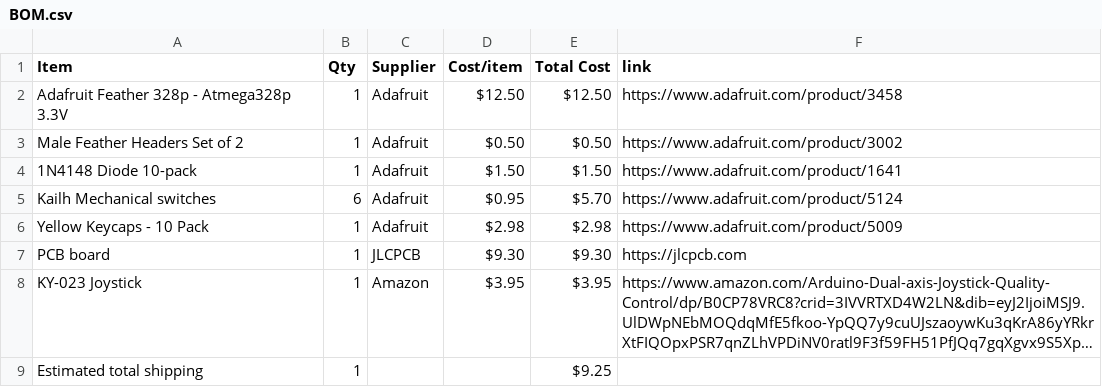
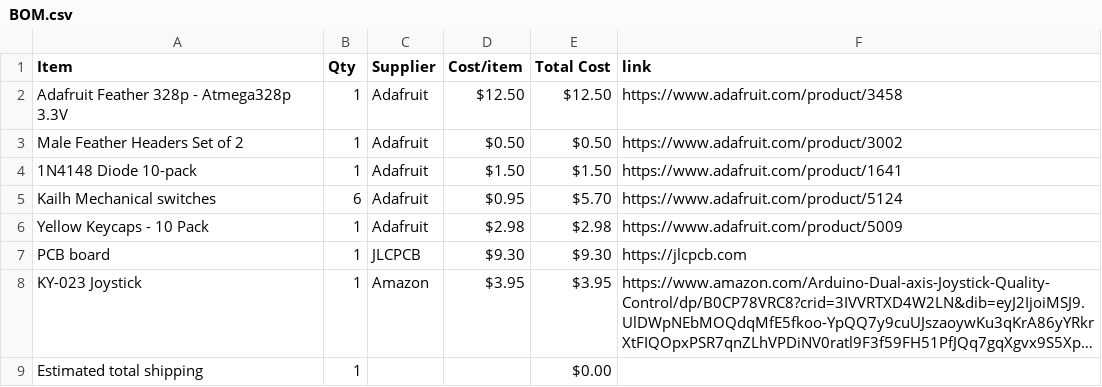
Before and after one commit to insert-joke-here/JoystickMacropad, a CSV file: BOM.csv, drawn as a sheet; long unchanged cells end in …; the diff names each change by its address in the sheet, - before the commit and + after, or states it on an @@ line.

Commit message:
Sync JoystickMacropad from Half Life

```diff
--- a/BOM.csv
+++ b/BOM.csv
-E9 (Total Cost): $9.25
+E9 (Total Cost): $0.00
```
